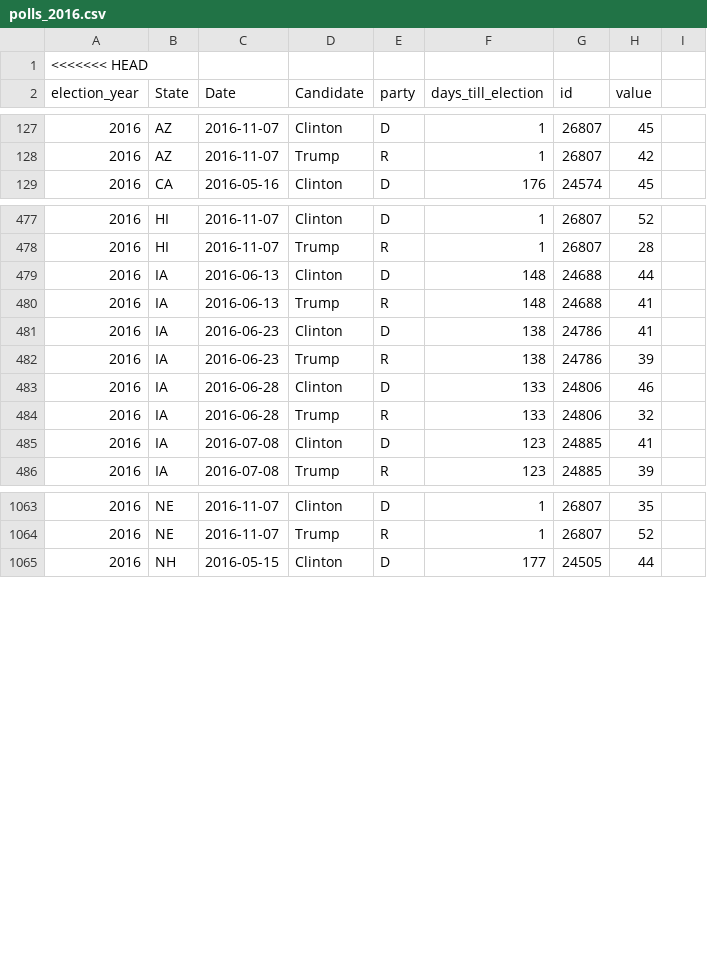
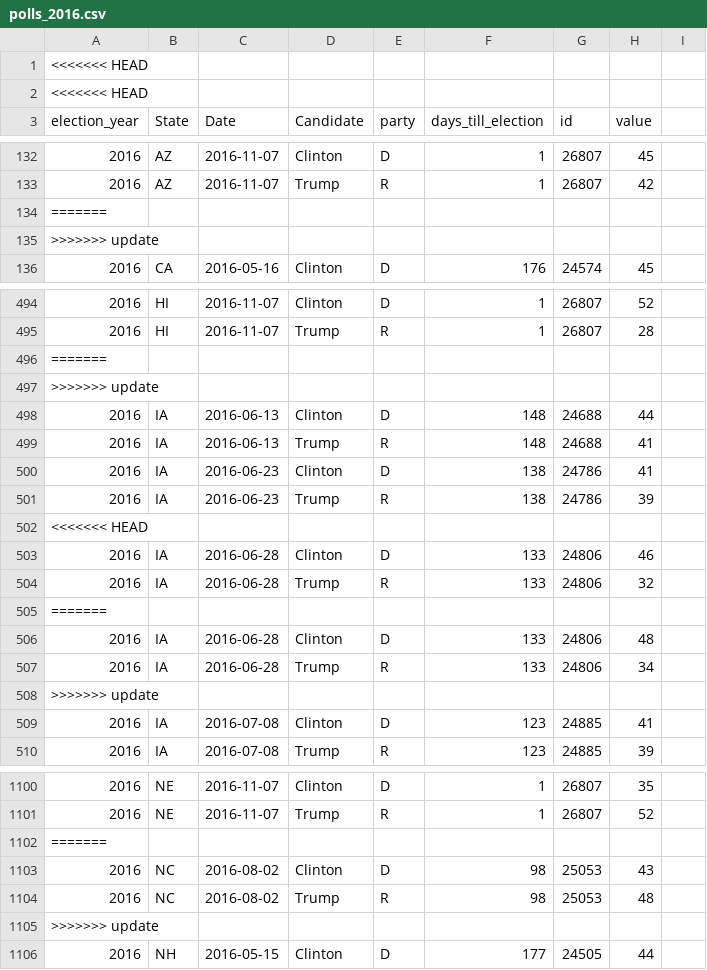
Before and after one commit to elliottevans/election-forecasts, a CSV file: polls/polls_2016.csv, drawn as a sheet; only a part is shown, gaps mark what is left out; the diff covers the shown part only; the diff names each change by its address in the sheet, - before the commit and + after, or states it on an @@ line.

```diff
--- a/polls/polls_2016.csv
+++ b/polls/polls_2016.csv
+row 2: <<<<<<< HEAD
+row 134: =======
+row 135: >>>>>>> update
+row 496: =======
+row 497: >>>>>>> update
+row 502: <<<<<<< HEAD
+row 505: =======
+row 506: 2016 | IA | 2016-06-28 | Clinton | D | 133 | 24806 | 48
+row 507: 2016 | IA | 2016-06-28 | Trump | R | 133 | 24806 | 34
+row 508: >>>>>>> update
+row 1102: =======
+row 1103: 2016 | NC | 2016-08-02 | Clinton | D | 98 | 25053 | 43
+row 1104: 2016 | NC | 2016-08-02 | Trump | R | 98 | 25053 | 48
+row 1105: >>>>>>> update
```
Also changed, not shown: 63 added rows elsewhere in this file, data_sets/state_election_results.csv, forecasts/national_forecasts - Copy.csv, 28 other files.
